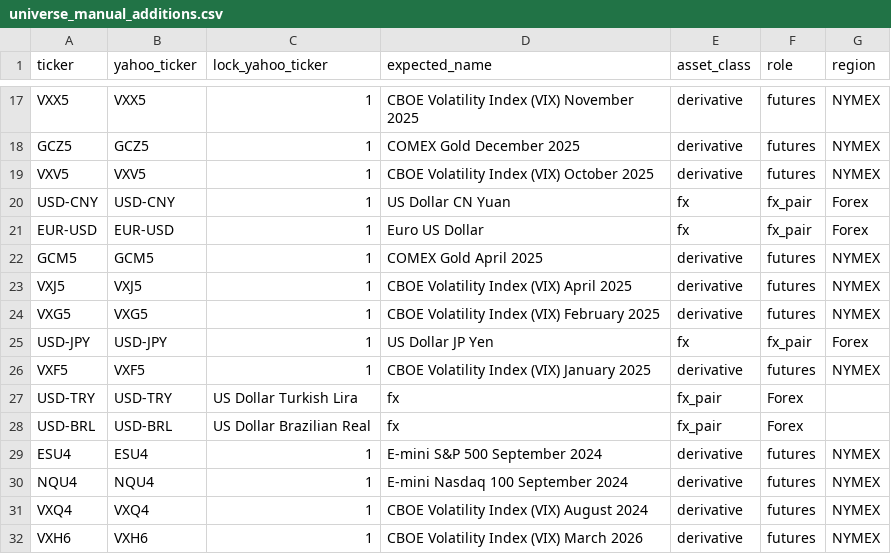
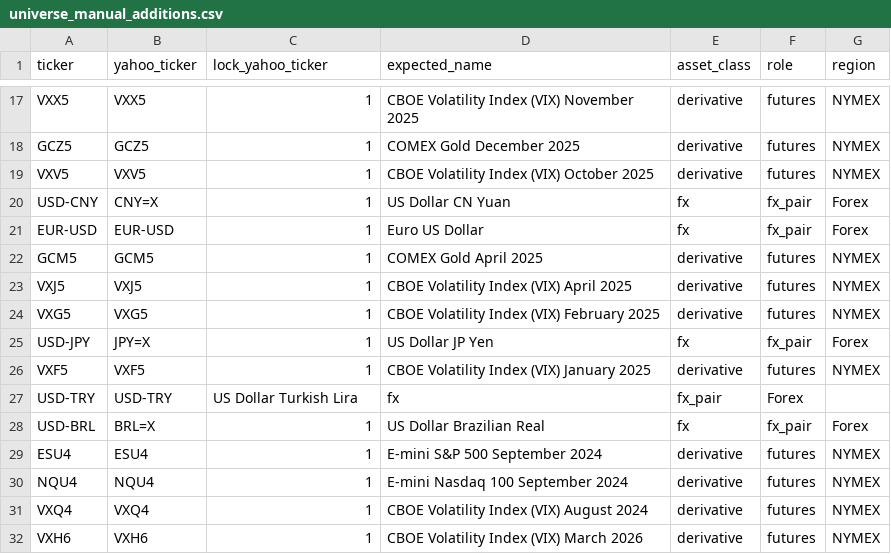
Before and after one commit to atorossian/alpha-edge, a CSV file: data/universe/universe_manual_additions.csv, drawn as a sheet; only a part is shown, gaps mark what is left out.

Commit message:
fix(universe): reconcile locked manual FX additions with Yahoo CNY=X BRL=X JPY=X

```diff
--- a/data/universe/universe_manual_additions.csv
+++ b/data/universe/universe_manual_additions.csv
@@ -19,3 +19,3 @@ GCZ5,GCZ5,1,COMEX Gold December 2025,derivative,futures,NYMEX
 VXV5,VXV5,1,CBOE Volatility Index (VIX) October 2025,derivative,futures,NYMEX
-USD-CNY,USD-CNY,1,US Dollar CN Yuan,fx,fx_pair,Forex
+USD-CNY,CNY=X,1,US Dollar CN Yuan,fx,fx_pair,Forex
 EUR-USD,EUR-USD,1,Euro US Dollar,fx,fx_pair,Forex
@@ -24,6 +24,6 @@ VXJ5,VXJ5,1,CBOE Volatility Index (VIX) April 2025,derivative,futures,NYMEX
 VXG5,VXG5,1,CBOE Volatility Index (VIX) February 2025,derivative,futures,NYMEX
-USD-JPY,USD-JPY,1,US Dollar JP Yen,fx,fx_pair,Forex
+USD-JPY,JPY=X,1,US Dollar JP Yen,fx,fx_pair,Forex
 VXF5,VXF5,1,CBOE Volatility Index (VIX) January 2025,derivative,futures,NYMEX
 USD-TRY,USD-TRY,US Dollar Turkish Lira,fx,fx_pair,Forex
-USD-BRL,USD-BRL,US Dollar Brazilian Real,fx,fx_pair,Forex
+USD-BRL,BRL=X,1,US Dollar Brazilian Real,fx,fx_pair,Forex
 ESU4,ESU4,1,E-mini S&P 500 September 2024,derivative,futures,NYMEX
```
